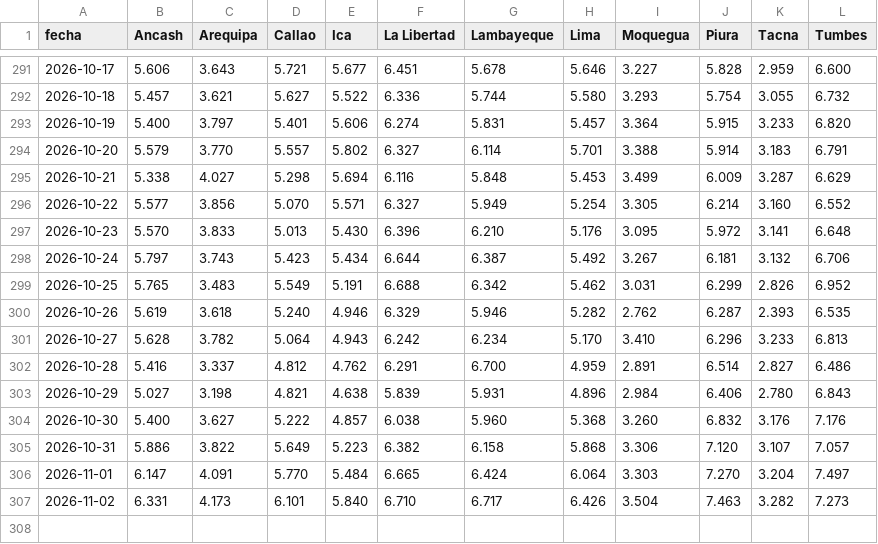
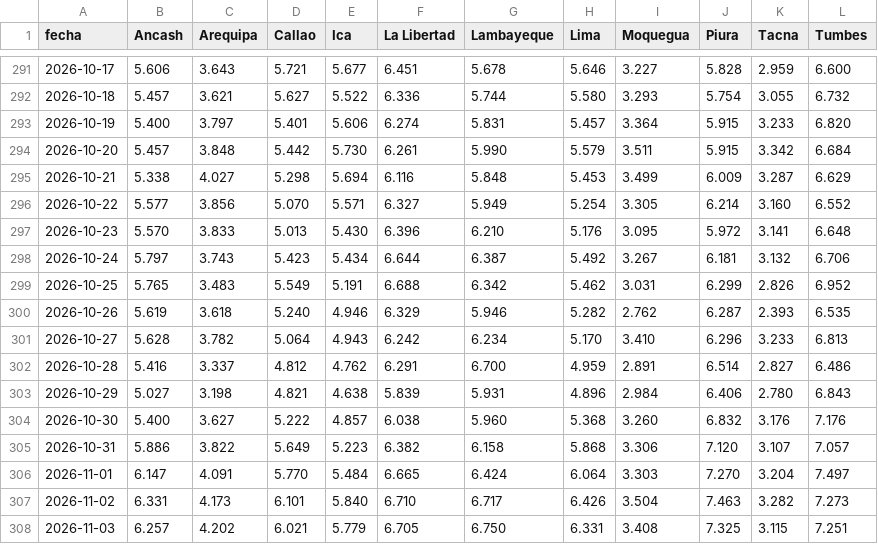
Before and after one commit to andresffigueroaa-blip/ensoperu, a CSV file: sitio/datos/indices/tsm_costera_diaria.csv, drawn as a sheet; only a part is shown, gaps mark what is left out.

Commit message:
datos: actualización automática 2026-11-04

```diff
--- a/sitio/datos/indices/tsm_costera_diaria.csv
+++ b/sitio/datos/indices/tsm_costera_diaria.csv
@@ -293,3 +293,3 @@ fecha,Ancash,Arequipa,Callao,Ica,La Libertad,Lambayeque,Lima,Moquegua,Piura,Tacn
 2026-10-19,5.400,3.797,5.401,5.606,6.274,5.831,5.457,3.364,5.915,3.233,6.820
-2026-10-20,5.579,3.770,5.557,5.802,6.327,6.114,5.701,3.388,5.914,3.183,6.791
+2026-10-20,5.457,3.848,5.442,5.730,6.261,5.990,5.579,3.511,5.915,3.342,6.684
 2026-10-21,5.338,4.027,5.298,5.694,6.116,5.848,5.453,3.499,6.009,3.287,6.629
@@ -307 +307,2 @@ fecha,Ancash,Arequipa,Callao,Ica,La Libertad,Lambayeque,Lima,Moquegua,Piura,Tacn
 2026-11-02,6.331,4.173,6.101,5.840,6.710,6.717,6.426,3.504,7.463,3.282,7.273
+2026-11-03,6.257,4.202,6.021,5.779,6.705,6.750,6.331,3.408,7.325,3.115,7.251
```
Also changed, not shown: sitio/datos/indices/oisst_diario.csv, 12 other files.
